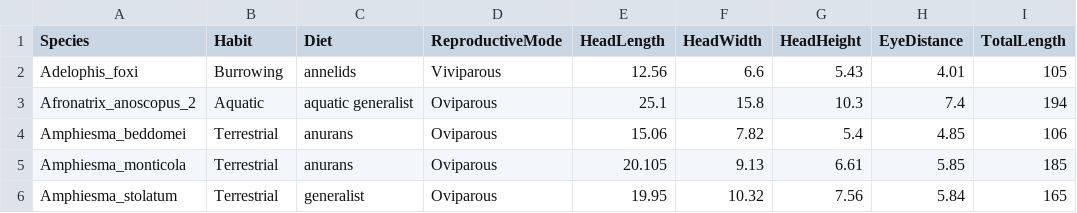
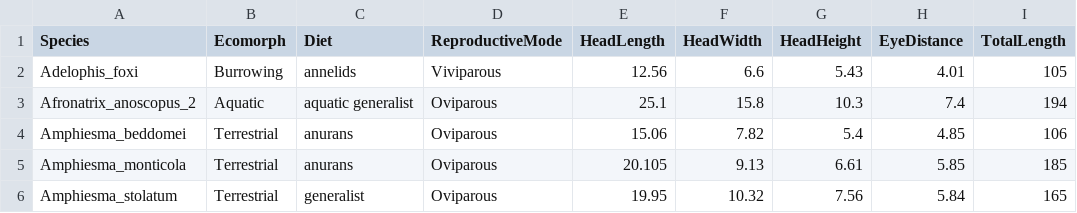
Before and after one commit to nhcooper123/pcm-primer-online, a CSV file: data/snake-heads.csv, drawn as a sheet; only a part is shown.

Commit message:
Change habit to ecomorph

```diff
--- a/data/snake-heads.csv
+++ b/data/snake-heads.csv
@@ -1,2 +1,2 @@
-Species,Habit,Diet,ReproductiveMode,HeadLength,HeadWidth,HeadHeight,EyeDistance,TotalLength
+Species,Ecomorph,Diet,ReproductiveMode,HeadLength,HeadWidth,HeadHeight,EyeDistance,TotalLength
 Adelophis_foxi,Burrowing,annelids,Viviparous,12.56,6.6,5.43,4.01,105
```
Also changed, not shown: 1 other file.
